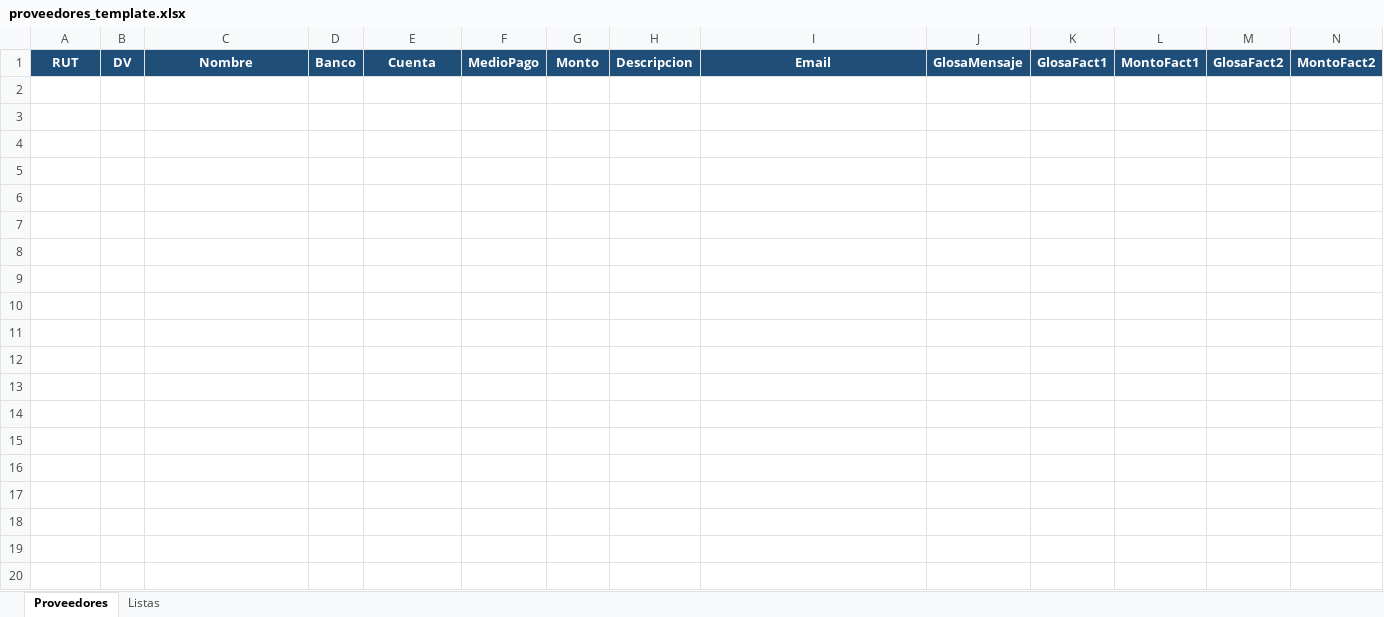
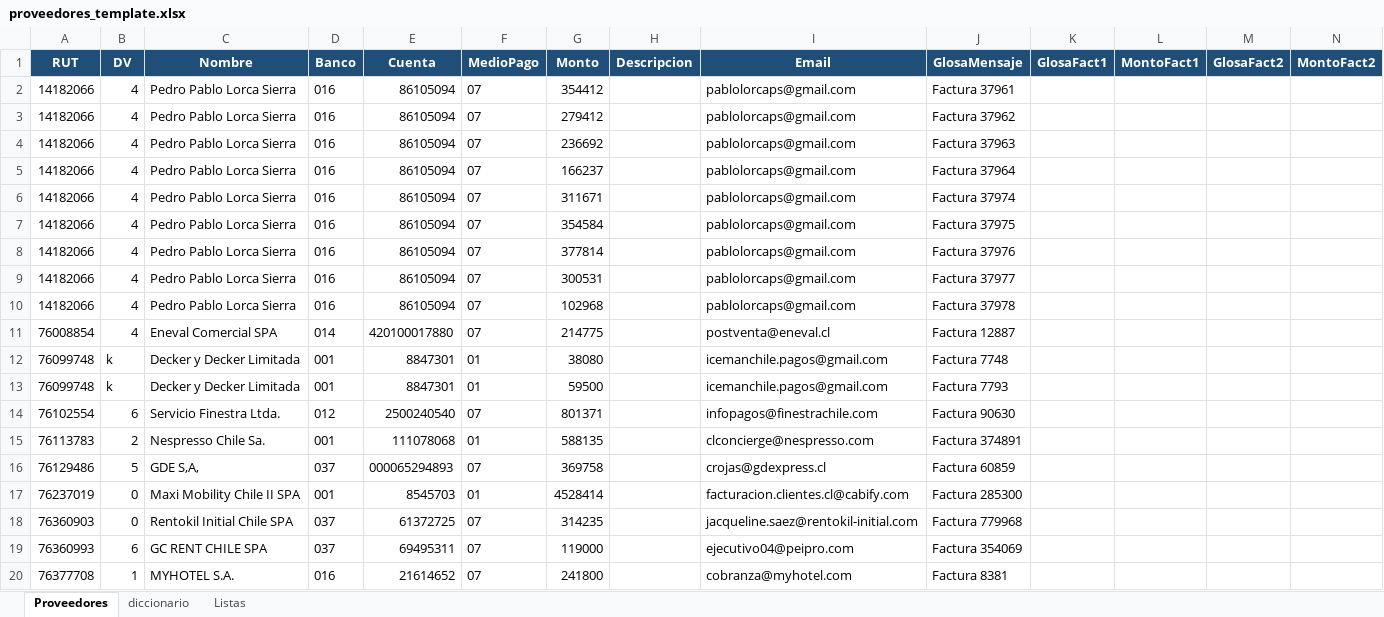
Before and after one commit to feineken/fd400, an Excel workbook: proveedores_template.xlsx, sheet Proveedores, drawn as a sheet; only a part is shown; values as stored, in another font and other column widths than the file's, no borders; rows hold the shown columns only; the diff covers the shown part only; the diff names each change by its address in the sheet, - before the commit and + after, or states it on an @@ line.

```diff
--- a/proveedores_template.xlsx (sheet Proveedores)
+++ b/proveedores_template.xlsx (sheet Proveedores)
+sheet tab: diccionario
+row 2: 14182066 | 4 | Pedro Pablo Lorca Sierra | 016 | 86105094 | 07 | 354412 |  | pablolorcaps@gmail.com | Factura 37961
+row 3: 14182066 | 4 | Pedro Pablo Lorca Sierra | 016 | 86105094 | 07 | 279412 |  | pablolorcaps@gmail.com | Factura 37962
+row 4: 14182066 | 4 | Pedro Pablo Lorca Sierra | 016 | 86105094 | 07 | 236692 |  | pablolorcaps@gmail.com | Factura 37963
+row 5: 14182066 | 4 | Pedro Pablo Lorca Sierra | 016 | 86105094 | 07 | 166237 |  | pablolorcaps@gmail.com | Factura 37964
+row 6: 14182066 | 4 | Pedro Pablo Lorca Sierra | 016 | 86105094 | 07 | 311671 |  | pablolorcaps@gmail.com | Factura 37974
+row 7: 14182066 | 4 | Pedro Pablo Lorca Sierra | 016 | 86105094 | 07 | 354584 |  | pablolorcaps@gmail.com | Factura 37975
+row 8: 14182066 | 4 | Pedro Pablo Lorca Sierra | 016 | 86105094 | 07 | 377814 |  | pablolorcaps@gmail.com | Factura 37976
+row 9: 14182066 | 4 | Pedro Pablo Lorca Sierra | 016 | 86105094 | 07 | 300531 |  | pablolorcaps@gmail.com | Factura 37977
+row 10: 14182066 | 4 | Pedro Pablo Lorca Sierra | 016 | 86105094 | 07 | 102968 |  | pablolorcaps@gmail.com | Factura 37978
+row 11: 76008854 | 4 | Eneval Comercial SPA | 014 | 420100017880 | 07 | 214775 |  | postventa@eneval.cl | Factura 12887
+row 12: 76099748 | k | Decker y Decker Limitada | 001 | 8847301 | 01 | 38080 |  | icemanchile.pagos@gmail.com | Factura 7748
+row 13: 76099748 | k | Decker y Decker Limitada | 001 | 8847301 | 01 | 59500 |  | icemanchile.pagos@gmail.com | Factura 7793
+row 14: 76102554 | 6 | Servicio Finestra Ltda. | 012 | 2500240540 | 07 | 801371 |  | infopagos@finestrachile.com | Factura 90630
+row 15: 76113783 | 2 | Nespresso Chile Sa. | 001 | 111078068 | 01 | 588135 |  | clconcierge@nespresso.com | Factura 374891
+row 16: 76129486 | 5 | GDE S,A, | 037 | 000065294893 | 07 | 369758 |  | crojas@gdexpress.cl | Factura 60859
+row 17: 76237019 | 0 | Maxi Mobility Chile II SPA | 001 | 8545703 | 01 | 4528414 |  | facturacion.clientes.cl@cabify.com | Factura 285300
+row 18: 76360903 | 0 | Rentokil Initial Chile SPA | 037 | 61372725 | 07 | 314235 |  | jacqueline.saez@rentokil-initial.com | Factura 779968
+row 19: 76360993 | 6 | GC RENT CHILE SPA | 037 | 69495311 | 07 | 119000 |  | ejecutivo04@peipro.com | Factura 354069
+row 20: 76377708 | 1 | MYHOTEL S.A. | 016 | 21614652 | 07 | 241800 |  | cobranza@myhotel.com | Factura 8381
```
Also changed, not shown: 27 added rows elsewhere in this sheet, remuneraciones_template.xlsx, 5 other files.
